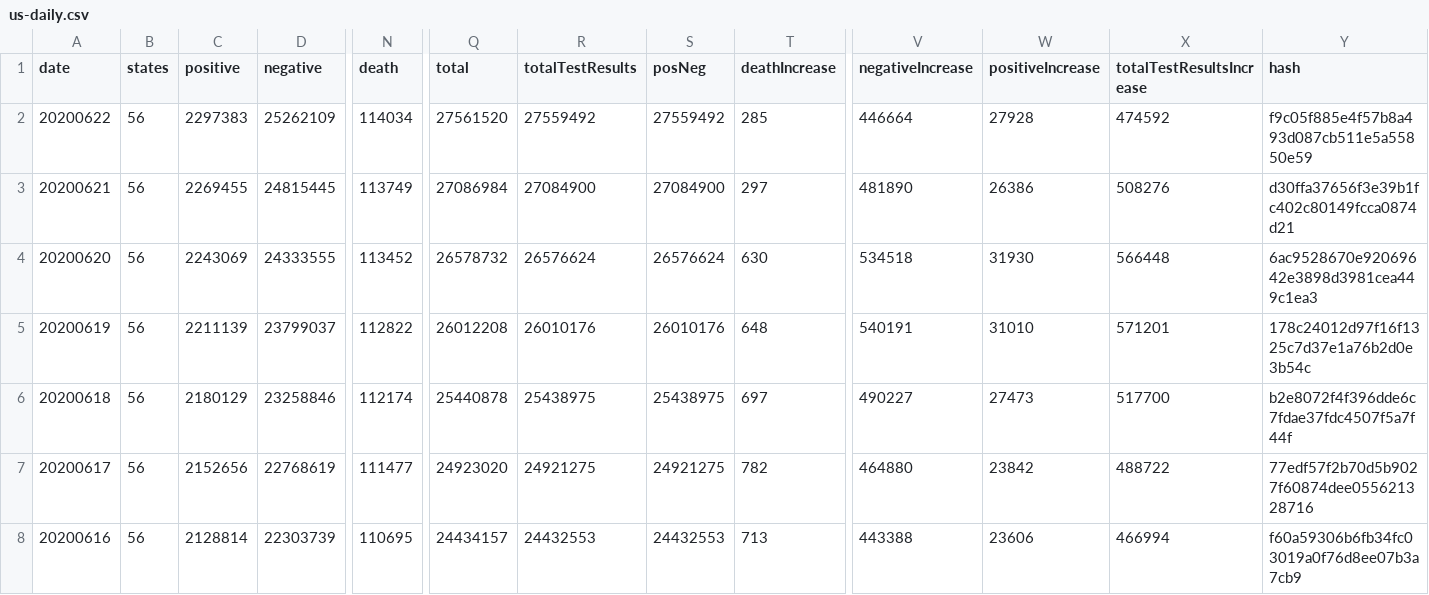
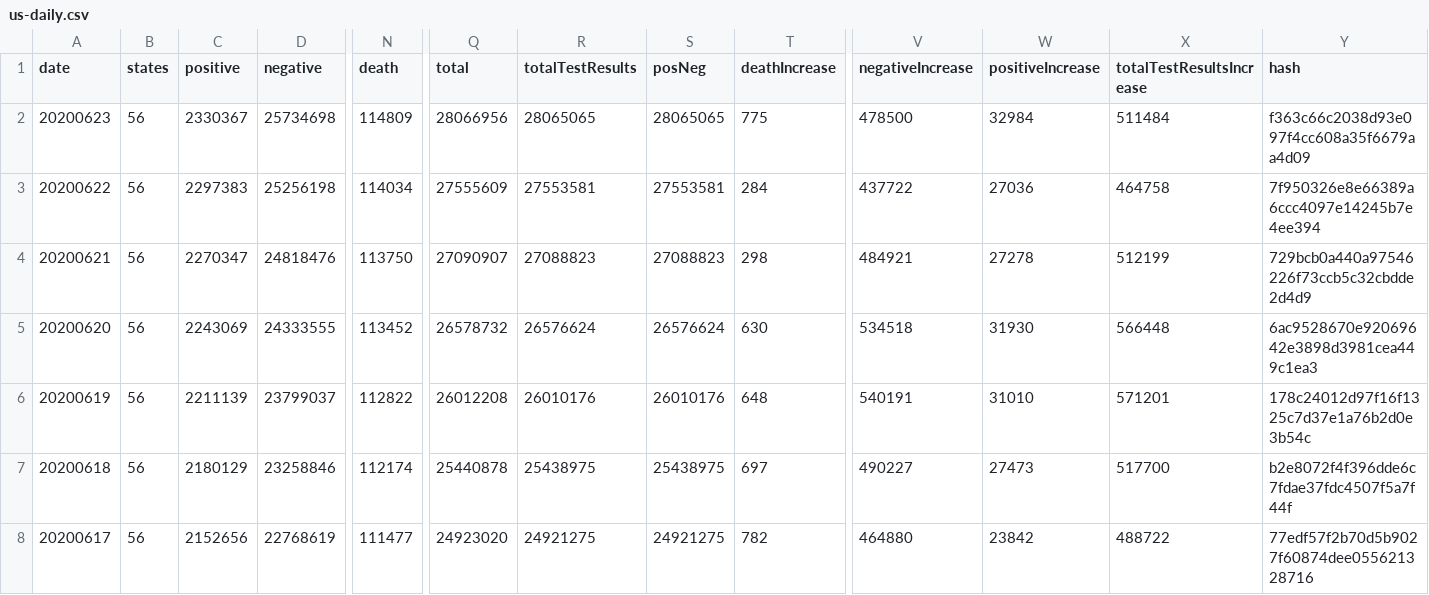
Before and after one commit to danap/ajqvue-covid19-tracking-db, a CSV file: data/us-daily/us-daily.csv, drawn as a sheet; only a part is shown, gaps mark what is left out; the shorter side is filled out with more unchanged rows; addresses are those after the commit; rows hold the shown columns only; the diff names each change by its address in the sheet, - before the commit and + after, or states it on an @@ line.

```diff
--- a/data/us-daily/us-daily.csv
+++ b/data/us-daily/us-daily.csv
+row 2: 20200623 | 56 | 2330367 | 25734698 | 114809 | 28066956 | 28065065 | 28065065 | 775 | 478500 | 32984 | 511484 | f363c66c2038d93e097f4cc608a35f6679aa4d09
-D3 (negative): 25262109
+D3 (negative): 25256198
-Q3 (total): 27561520
+Q3 (total): 27555609
-R3 (totalTestResults): 27559492
+R3 (totalTestResults): 27553581
-S3 (posNeg): 27559492
+S3 (posNeg): 27553581
-T3 (deathIncrease): 285
+T3 (deathIncrease): 284
-V3 (negativeIncrease): 446664
+V3 (negativeIncrease): 437722
-W3 (positiveIncrease): 27928
+W3 (positiveIncrease): 27036
-X3 (totalTestResultsIncrease): 474592
+X3 (totalTestResultsIncrease): 464758
-Y3 (hash): f9c05f885e4f57b8a493d087cb511e5a55850e59
+Y3 (hash): 7f950326e8e66389a6ccc4097e14245b7e4ee394
-C4 (positive): 2269455
+C4 (positive): 2270347
-D4 (negative): 24815445
+D4 (negative): 24818476
-N4 (death): 113749
+N4 (death): 113750
-Q4 (total): 27086984
+Q4 (total): 27090907
-R4 (totalTestResults): 27084900
+R4 (totalTestResults): 27088823
-S4 (posNeg): 27084900
+S4 (posNeg): 27088823
-T4 (deathIncrease): 297
+T4 (deathIncrease): 298
-V4 (negativeIncrease): 481890
+V4 (negativeIncrease): 484921
-W4 (positiveIncrease): 26386
+W4 (positiveIncrease): 27278
-X4 (totalTestResultsIncrease): 508276
+X4 (totalTestResultsIncrease): 512199
-Y4 (hash): d30ffa37656f3e39b1fc402c80149fcca0874d21
+Y4 (hash): 729bcb0a440a97546226f73ccb5c32cbdde2d4d9
```
Also changed, not shown: data/states-daily/states-daily-01.csv, data/us-daily/us-daily-01.csv, 2 other files.
